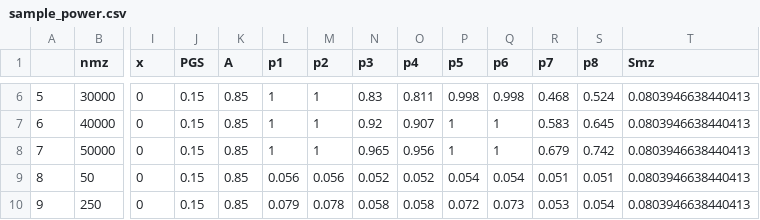
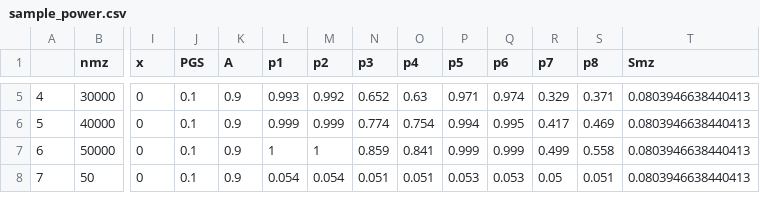
Before and after one commit to josefinabernardo/covAC-simulation-study-2024, a CSV file: sample_power.csv, drawn as a sheet; only a part is shown, gaps mark what is left out; removed rows and columns are numbered as before the commit, all else as after; rows hold the shown columns only; the diff covers the shown part only; the diff names each change by its address in the sheet, - before the commit and + after, or states it on an @@ line.

```diff
--- a/sample_power.csv
+++ b/sample_power.csv
@@ column A renumbered from row 3 down @@
-J5:J8 (PGS): 0.15
+J5:J8 (PGS): 0.1
-K5:K8 (A): 0.85
+K5:K8 (A): 0.9
-L5 (p1): 1
+L5 (p1): 0.993
-M5 (p2): 1
+M5 (p2): 0.992
-N5 (p3): 0.83
+N5 (p3): 0.652
-O5 (p4): 0.811
+O5 (p4): 0.63
-P5 (p5): 0.998
+P5 (p5): 0.971
-Q5 (p6): 0.998
+Q5 (p6): 0.974
-R5 (p7): 0.468
+R5 (p7): 0.329
-S5 (p8): 0.524
+S5 (p8): 0.371
-L6 (p1): 1
+L6 (p1): 0.999
-M6 (p2): 1
+M6 (p2): 0.999
-N6 (p3): 0.92
+N6 (p3): 0.774
-O6 (p4): 0.907
+O6 (p4): 0.754
-P6 (p5): 1
+P6 (p5): 0.994
-Q6 (p6): 1
+Q6 (p6): 0.995
-R6 (p7): 0.583
+R6 (p7): 0.417
-S6 (p8): 0.645
+S6 (p8): 0.469
-N7 (p3): 0.965
+N7 (p3): 0.859
-O7 (p4): 0.956
+O7 (p4): 0.841
-P7 (p5): 1
+P7 (p5): 0.999
-Q7 (p6): 1
+Q7 (p6): 0.999
-R7 (p7): 0.679
+R7 (p7): 0.499
-S7 (p8): 0.742
+S7 (p8): 0.558
-L8 (p1): 0.056
+L8 (p1): 0.054
-M8 (p2): 0.056
+M8 (p2): 0.054
-N8 (p3): 0.052
+N8 (p3): 0.051
-O8 (p4): 0.052
+O8 (p4): 0.051
-P8 (p5): 0.054
+P8 (p5): 0.053
-Q8 (p6): 0.054
+Q8 (p6): 0.053
-R8 (p7): 0.051
+R8 (p7): 0.05
-row 10: 9 | 250 | 0 | 0.15 | 0.85 | 0.079 | 0.078 | 0.058 | 0.058 | 0.072 | 0.073 | 0.053 | 0.054 | 0.0803946638440413
```
Also changed, not shown: 1 removed row and 59 edited cells elsewhere in this file, sample_params.csv, 52 other files.
